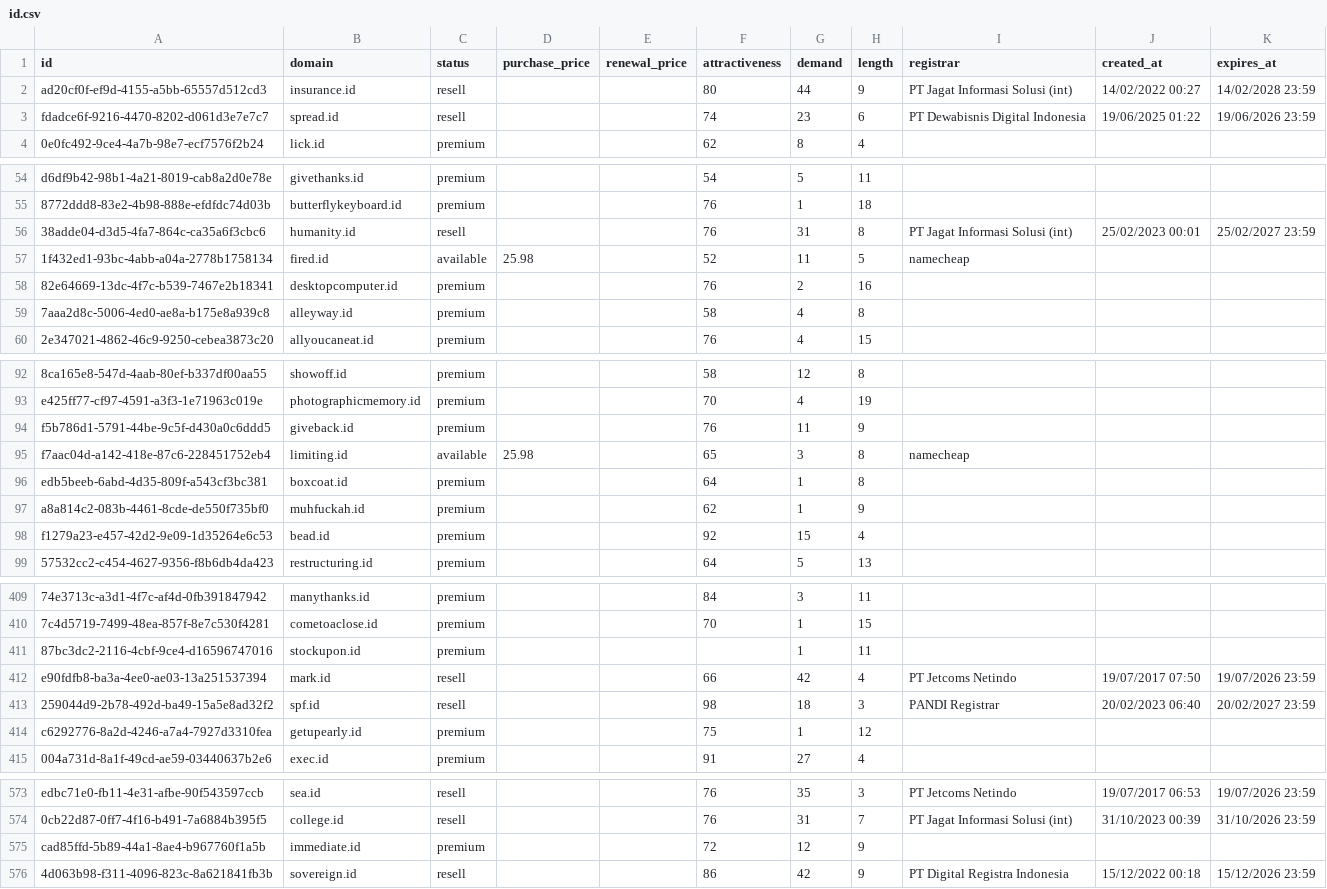
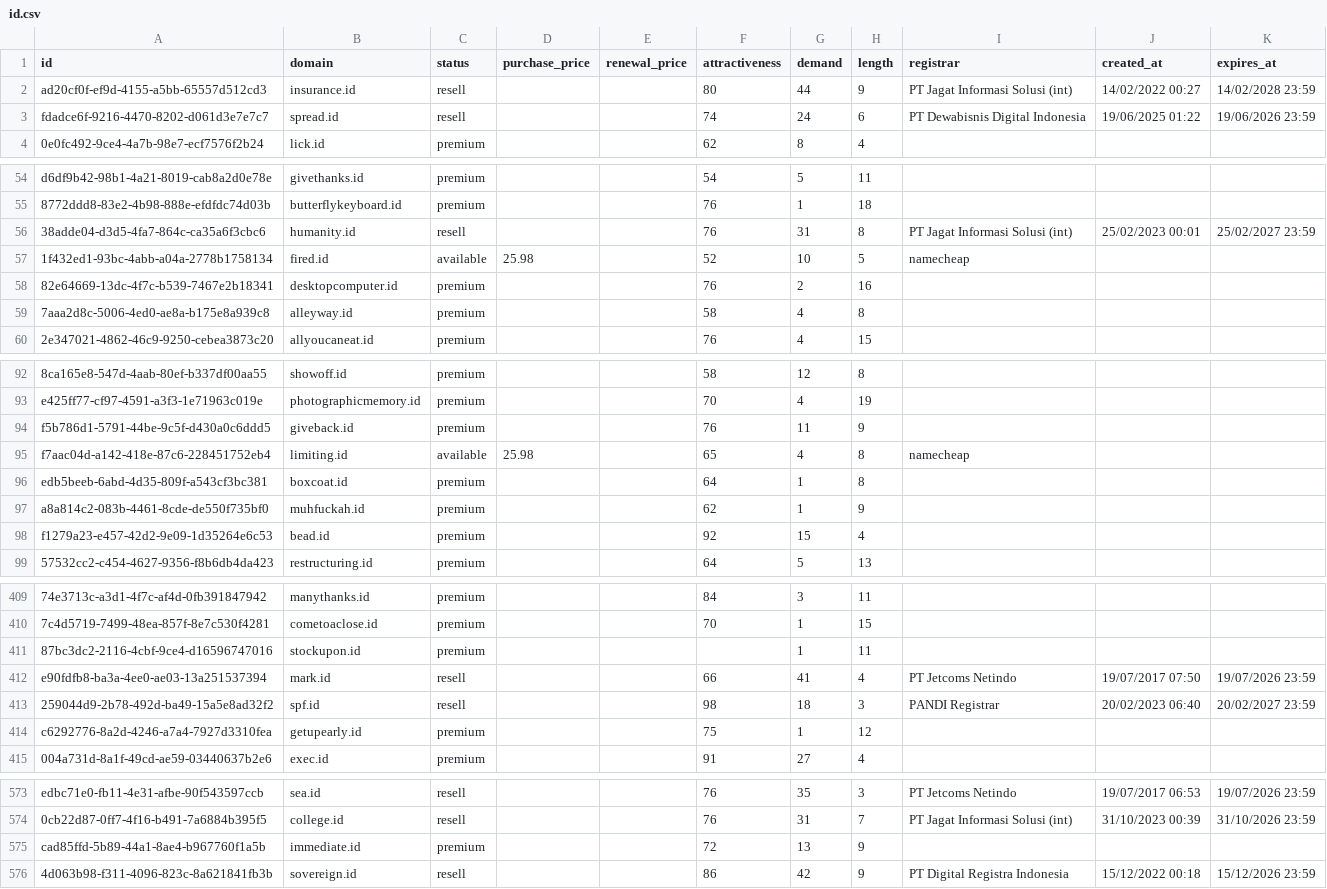
Before and after one commit to UniqueDomains/id-oneword-domains, a CSV file: id.csv, drawn as a sheet; only a part is shown, gaps mark what is left out; the diff covers the shown part only; the diff names each change by its address in the sheet, - before the commit and + after, or states it on an @@ line.

Commit message:
Domains update

```diff
--- a/id.csv
+++ b/id.csv
-G3 (demand): 23
+G3 (demand): 24
-G57 (demand): 11
+G57 (demand): 10
-G95 (demand): 3
+G95 (demand): 4
-G412 (demand): 42
+G412 (demand): 41
-G575 (demand): 12
+G575 (demand): 13
```
Also changed, not shown: 34 edited cells elsewhere in this file, 2 other files.
